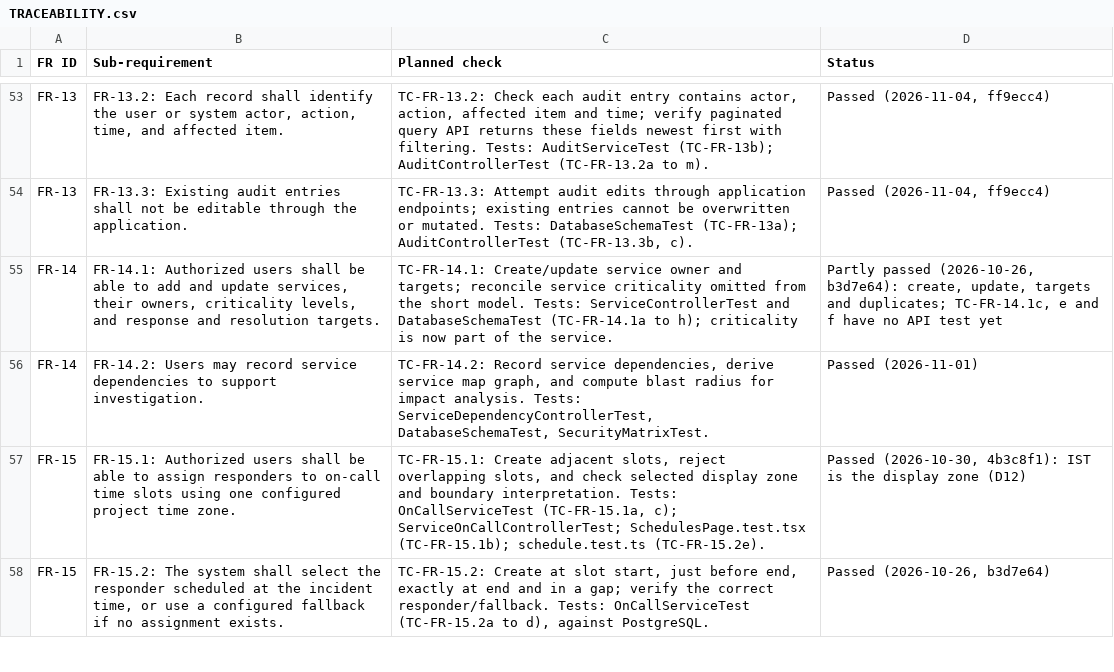
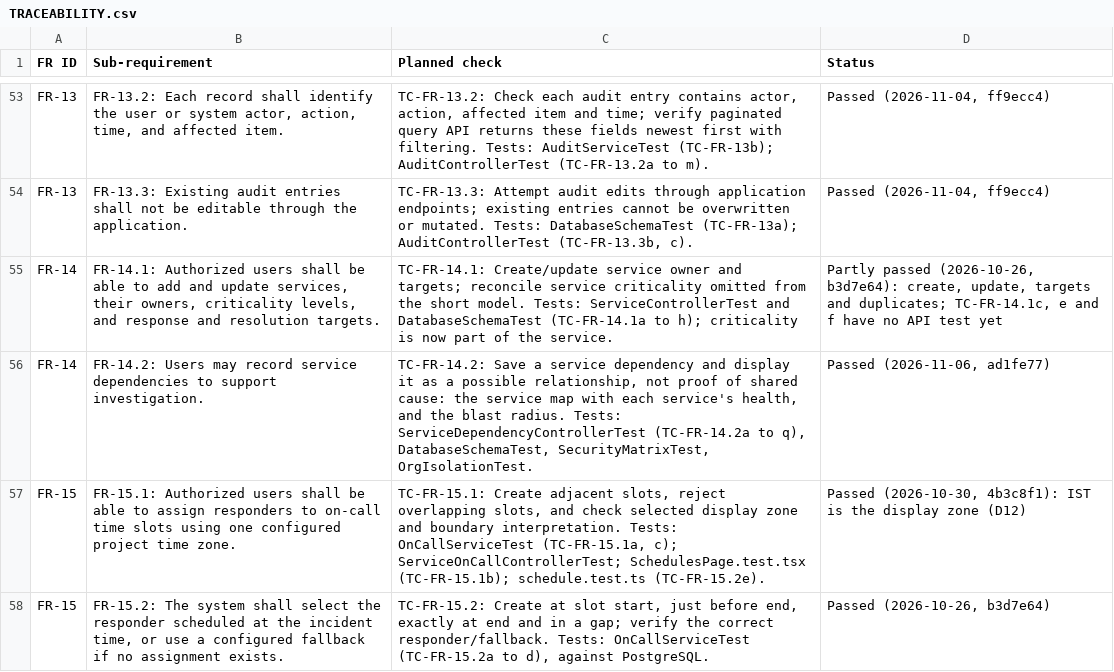
Before and after one commit to Shane07p/DevOps-Incident-Management-System, a CSV file: docs/TRACEABILITY.csv, drawn as a sheet; only a part is shown, gaps mark what is left out.

Commit message:
docs: service map cases TC-FR-14.2a to r; FR-14.2 cites ad1fe77 (#154)

```diff
--- a/docs/TRACEABILITY.csv
+++ b/docs/TRACEABILITY.csv
@@ -55,3 +55,3 @@
 "FR-14","FR-14.1: Authorized users shall be able to add and update services, their owners, criticality levels, and response and resolution targets.","TC-FR-14.1: Create/update service owner and targets; reconcile service criticality omitted from the short model. Tests: ServiceControllerTest and DatabaseSchemaTest (TC-FR-14.1a to h); criticality is now part of the service.","Partly passed (2026-10-26, b3d7e64): create, update, targets and duplicates; TC-FR-14.1c, e and f have no API test yet"
-"FR-14","FR-14.2: Users may record service dependencies to support investigation.","TC-FR-14.2: Record service dependencies, derive service map graph, and compute blast radius for impact analysis. Tests: ServiceDependencyControllerTest, DatabaseSchemaTest, SecurityMatrixTest.","Passed (2026-11-01)"
+"FR-14","FR-14.2: Users may record service dependencies to support investigation.","TC-FR-14.2: Save a service dependency and display it as a possible relationship, not proof of shared cause: the service map with each service's health, and the blast radius. Tests: ServiceDependencyControllerTest (TC-FR-14.2a to q), DatabaseSchemaTest, SecurityMatrixTest, OrgIsolationTest.","Passed (2026-11-06, ad1fe77)"
 "FR-15","FR-15.1: Authorized users shall be able to assign responders to on-call time slots using one configured project time zone.","TC-FR-15.1: Create adjacent slots, reject overlapping slots, and check selected display zone and boundary interpretation. Tests: OnCallServiceTest (TC-FR-15.1a, c); ServiceOnCallControllerTest; SchedulesPage.test.tsx (TC-FR-15.1b); schedule.test.ts (TC-FR-15.2e).","Passed (2026-10-30, 4b3c8f1): IST is the display zone (D12)"
```
Also changed, not shown: 1 other file.
